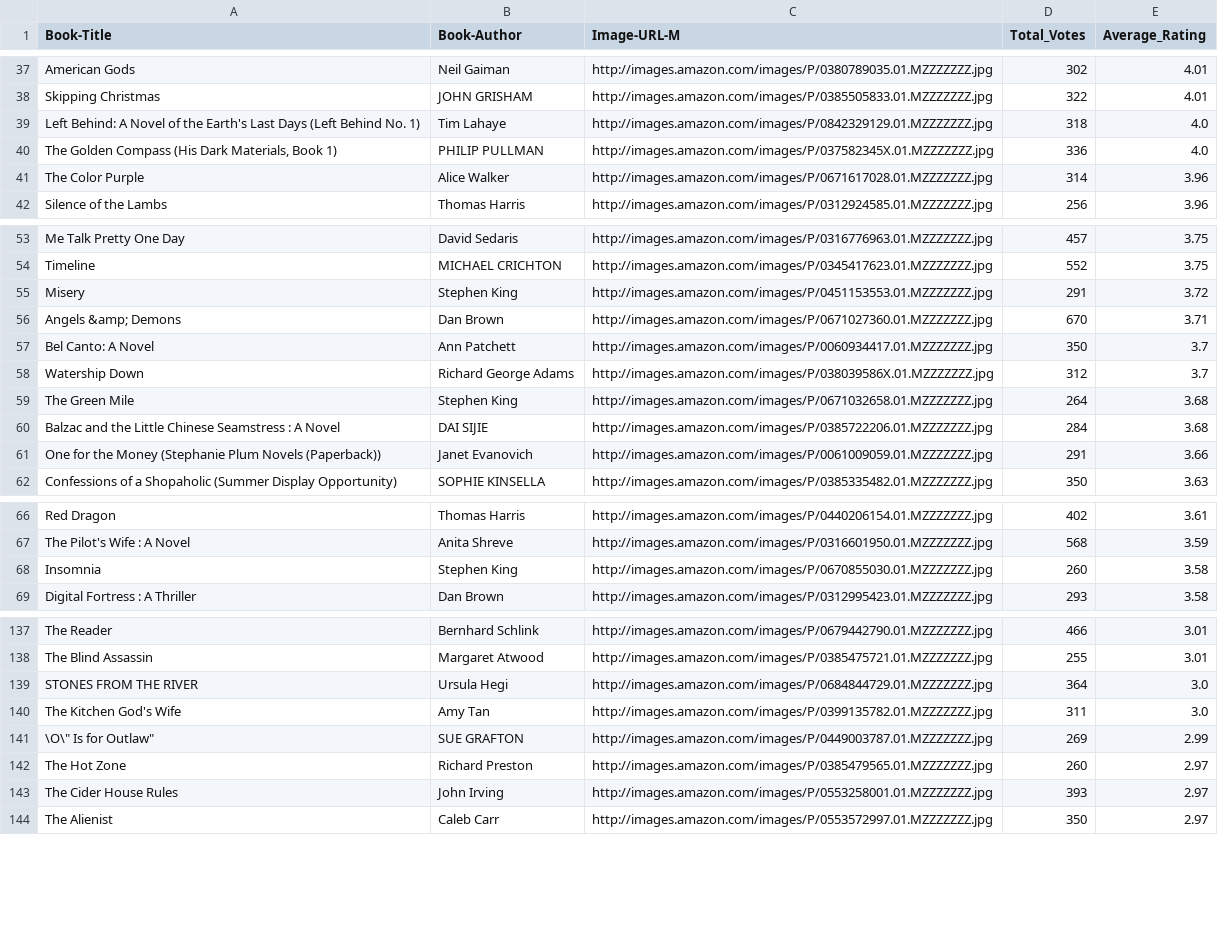
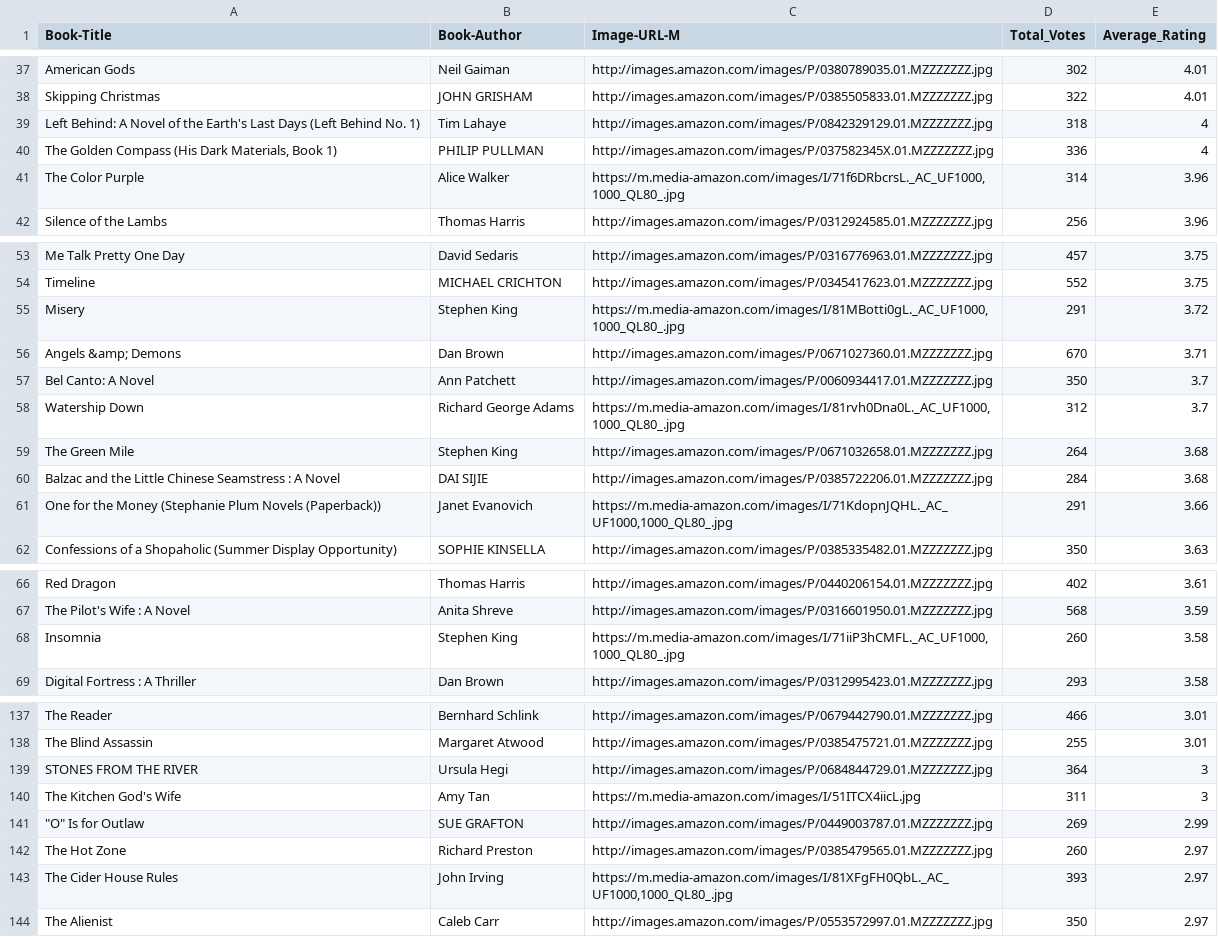
Before and after one commit to NityaVerma19/Book-Recommendation-System, a CSV file: pop.csv, drawn as a sheet; only a part is shown, gaps mark what is left out; the diff covers the shown part only.

```diff
--- a/pop.csv
+++ b/pop.csv
@@ -38,5 +38,5 @@ American Gods,Neil Gaiman,http://images.amazon.com/images/P/0380789035.01.MZZZZZ
 Skipping Christmas,JOHN GRISHAM,http://images.amazon.com/images/P/0385505833.01.MZZZZZZZ.jpg,322,4.01
-Left Behind: A Novel of the Earth's Last Days (Left Behind No. 1),Tim Lahaye,http://images.amazon.com/images/P/0842329129.01.MZZZZZZZ.jpg,318,4.0
-"The Golden Compass (His Dark Materials, Book 1)",PHILIP PULLMAN,http://images.amazon.com/images/P/037582345X.01.MZZZZZZZ.jpg,336,4.0
-The Color Purple,Alice Walker,http://images.amazon.com/images/P/0671617028.01.MZZZZZZZ.jpg,314,3.96
+Left Behind: A Novel of the Earth's Last Days (Left Behind No. 1),Tim Lahaye,http://images.amazon.com/images/P/0842329129.01.MZZZZZZZ.jpg,318,4
+"The Golden Compass (His Dark Materials, Book 1)",PHILIP PULLMAN,http://images.amazon.com/images/P/037582345X.01.MZZZZZZZ.jpg,336,4
+The Color Purple,Alice Walker,"https://m.media-amazon.com/images/I/71f6DRbcrsL._AC_UF1000,1000_QL80_.jpg",314,3.96
 Silence of the Lambs,Thomas Harris,http://images.amazon.com/images/P/0312924585.01.MZZZZZZZ.jpg,256,3.96
@@ -54,9 +54,9 @@ Me Talk Pretty One Day,David Sedaris,http://images.amazon.com/images/P/031677696
 Timeline,MICHAEL CRICHTON,http://images.amazon.com/images/P/0345417623.01.MZZZZZZZ.jpg,552,3.75
-Misery,Stephen King,http://images.amazon.com/images/P/0451153553.01.MZZZZZZZ.jpg,291,3.72
+Misery,Stephen King,"https://m.media-amazon.com/images/I/81MBotti0gL._AC_UF1000,1000_QL80_.jpg",291,3.72
 Angels &amp; Demons,Dan Brown,http://images.amazon.com/images/P/0671027360.01.MZZZZZZZ.jpg,670,3.71
 Bel Canto: A Novel,Ann Patchett,http://images.amazon.com/images/P/0060934417.01.MZZZZZZZ.jpg,350,3.7
-Watership Down,Richard George Adams,http://images.amazon.com/images/P/038039586X.01.MZZZZZZZ.jpg,312,3.7
+Watership Down,Richard George Adams,"https://m.media-amazon.com/images/I/81rvh0Dna0L._AC_UF1000,1000_QL80_.jpg",312,3.7
 The Green Mile,Stephen King,http://images.amazon.com/images/P/0671032658.01.MZZZZZZZ.jpg,264,3.68
 Balzac and the Little Chinese Seamstress : A Novel,DAI SIJIE,http://images.amazon.com/images/P/0385722206.01.MZZZZZZZ.jpg,284,3.68
-One for the Money (Stephanie Plum Novels (Paperback)),Janet Evanovich,http://images.amazon.com/images/P/0061009059.01.MZZZZZZZ.jpg,291,3.66
+One for the Money (Stephanie Plum Novels (Paperback)),Janet Evanovich,"https://m.media-amazon.com/images/I/71KdopnJQHL._AC_UF1000,1000_QL80_.jpg",291,3.66
 Confessions of a Shopaholic (Summer Display Opportunity),SOPHIE KINSELLA,http://images.amazon.com/images/P/0385335482.01.MZZZZZZZ.jpg,350,3.63
@@ -67,3 +67,3 @@ Red Dragon,Thomas Harris,http://images.amazon.com/images/P/0440206154.01.MZZZZZZ
 The Pilot's Wife : A Novel,Anita Shreve,http://images.amazon.com/images/P/0316601950.01.MZZZZZZZ.jpg,568,3.59
-Insomnia,Stephen King,http://images.amazon.com/images/P/0670855030.01.MZZZZZZZ.jpg,260,3.58
+Insomnia,Stephen King,"https://m.media-amazon.com/images/I/71iiP3hCMFL._AC_UF1000,1000_QL80_.jpg",260,3.58
 Digital Fortress : A Thriller,Dan Brown,http://images.amazon.com/images/P/0312995423.01.MZZZZZZZ.jpg,293,3.58
@@ -138,7 +138,7 @@ The Reader,Bernhard Schlink,http://images.amazon.com/images/P/0679442790.01.MZZZ
 The Blind Assassin,Margaret Atwood,http://images.amazon.com/images/P/0385475721.01.MZZZZZZZ.jpg,255,3.01
-STONES FROM THE RIVER,Ursula Hegi,http://images.amazon.com/images/P/0684844729.01.MZZZZZZZ.jpg,364,3.0
-The Kitchen God's Wife,Amy Tan,http://images.amazon.com/images/P/0399135782.01.MZZZZZZZ.jpg,311,3.0
-"\O\"" Is for Outlaw""",SUE GRAFTON,http://images.amazon.com/images/P/0449003787.01.MZZZZZZZ.jpg,269,2.99
+STONES FROM THE RIVER,Ursula Hegi,http://images.amazon.com/images/P/0684844729.01.MZZZZZZZ.jpg,364,3
+The Kitchen God's Wife,Amy Tan,https://m.media-amazon.com/images/I/51ITCX4iicL.jpg,311,3
+"""O"" Is for Outlaw",SUE GRAFTON,http://images.amazon.com/images/P/0449003787.01.MZZZZZZZ.jpg,269,2.99
 The Hot Zone,Richard Preston,http://images.amazon.com/images/P/0385479565.01.MZZZZZZZ.jpg,260,2.97
-The Cider House Rules,John Irving,http://images.amazon.com/images/P/0553258001.01.MZZZZZZZ.jpg,393,2.97
+The Cider House Rules,John Irving,"https://m.media-amazon.com/images/I/81XFgFH0QbL._AC_UF1000,1000_QL80_.jpg",393,2.97
 The Alienist,Caleb Carr,http://images.amazon.com/images/P/0553572997.01.MZZZZZZZ.jpg,350,2.97
```
Also changed, not shown: 4 edited cells elsewhere in this file, 1 other file.
